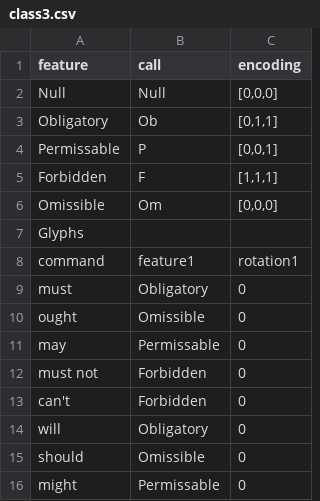
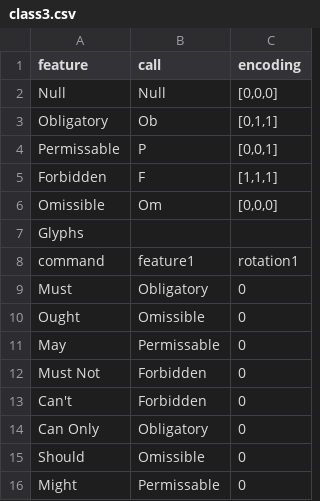
Before and after one commit to JaceSebastian/glyphs, a CSV file: GlyphTables/class3.csv (was attribute_ordering/class3.csv), drawn as a sheet.

```diff
--- a/attribute_ordering/class3.csv
+++ b/GlyphTables/class3.csv
@@ -8,9 +8,9 @@ Glyphs
 command, feature1, rotation1
-must, Obligatory, 0
-ought, Omissible, 0
-may, Permissable, 0
-"must not", Forbidden, 0
-"can't", Forbidden, 0
-will, Obligatory, 0
-should, Omissible, 0
-might, Permissable,0
+Must, Obligatory, 0
+Ought, Omissible, 0
+May, Permissable, 0
+Must Not, Forbidden, 0
+Can't, Forbidden, 0
+Can Only, Obligatory, 0
+Should, Omissible, 0
+Might, Permissable,0
```
Also changed, not shown: GlyphTables/class4.csv, GlyphTables/class8.csv, 31 other files.
